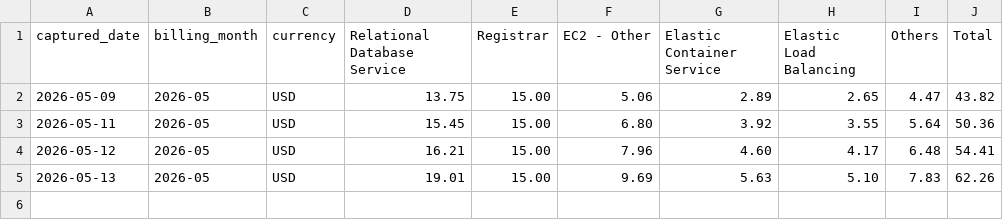
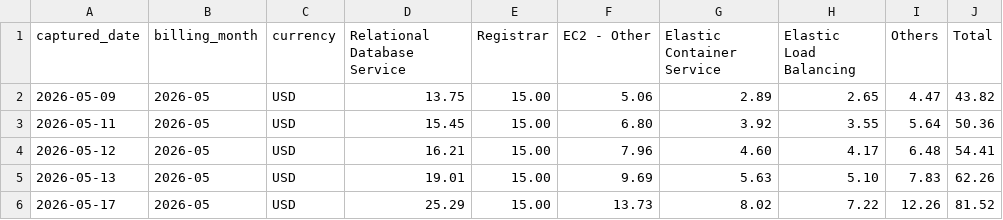
Before and after one commit to ScoobyXD/MangoRTSDev, a CSV file: docs/aws costs/aws-cost-services.csv, drawn as a sheet.

```diff
--- a/docs/aws costs/aws-cost-services.csv
+++ b/docs/aws costs/aws-cost-services.csv
@@ -5 +5,2 @@ captured_date,billing_month,currency,Relational Database Service,Registrar,EC2 -
 2026-05-13,2026-05,USD,19.01,15.00,9.69,5.63,5.10,7.83,62.26
+2026-05-17,2026-05,USD,25.29,15.00,13.73,8.02,7.22,12.26,81.52
```
Also changed, not shown: 3 other files.
